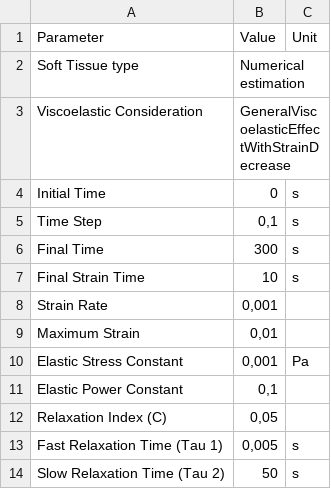
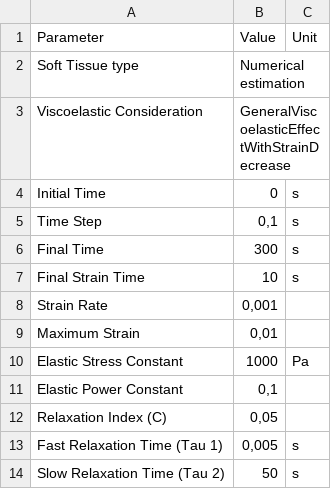
Before and after one commit to M3110/SoftTissue, a CSV file: sheets/Solutions/Quasi-Linear Viscoelastic/Fung Model/Consider Ramp Time/InputData_Numerical estimation.csv, drawn as a sheet.

```diff
--- a/sheets/Solutions/Quasi-Linear Viscoelastic/Fung Model/Consider Ramp Time/InputData_Numerical estimation.csv
+++ b/sheets/Solutions/Quasi-Linear Viscoelastic/Fung Model/Consider Ramp Time/InputData_Numerical estimation.csv
@@ -9,3 +9,3 @@ Strain Rate;0,001;
 Maximum Strain;0,01;
-Elastic Stress Constant;0,001;Pa
+Elastic Stress Constant;1000;Pa
 Elastic Power Constant;0,1;
```
Also changed, not shown: experimental results/LCM_14_02_2020 stress_time_Second relaxation_simplified.csv, 22 other files.
